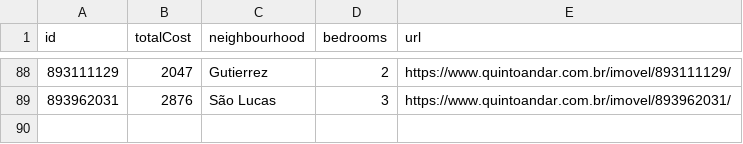
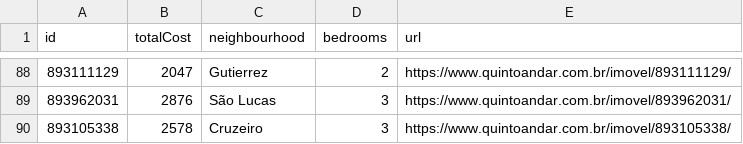
Before and after one commit to a-moreira/apto, a CSV file: data/aptos.csv, drawn as a sheet; only a part is shown, gaps mark what is left out; the diff names each change by its address in the sheet, - before the commit and + after, or states it on an @@ line.

```diff
--- a/data/aptos.csv
+++ b/data/aptos.csv
+row 90: 893105338 | 2578 | Cruzeiro | 3 | https://www.quintoandar.com.br/imovel/893105338/
```
